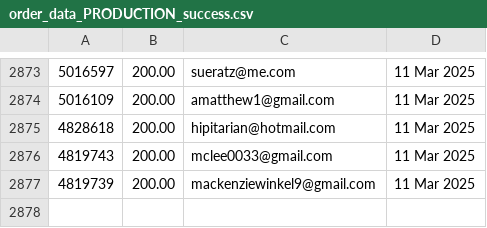
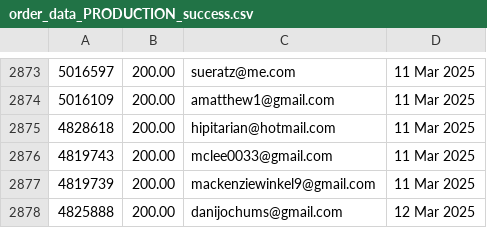
Before and after one commit to jdeck88/ffcsa_scripts, a CSV file: localline/data/order_data_PRODUCTION_success.csv, drawn as a sheet; only a part is shown, gaps mark what is left out; the diff names each change by its address in the sheet, - before the commit and + after, or states it on an @@ line.

Commit message:
Update data files

```diff
--- a/localline/data/order_data_PRODUCTION_success.csv
+++ b/localline/data/order_data_PRODUCTION_success.csv
+row 2878: 4825888 | 200.00 | danijochums@gmail.com | 12 Mar 2025
```
